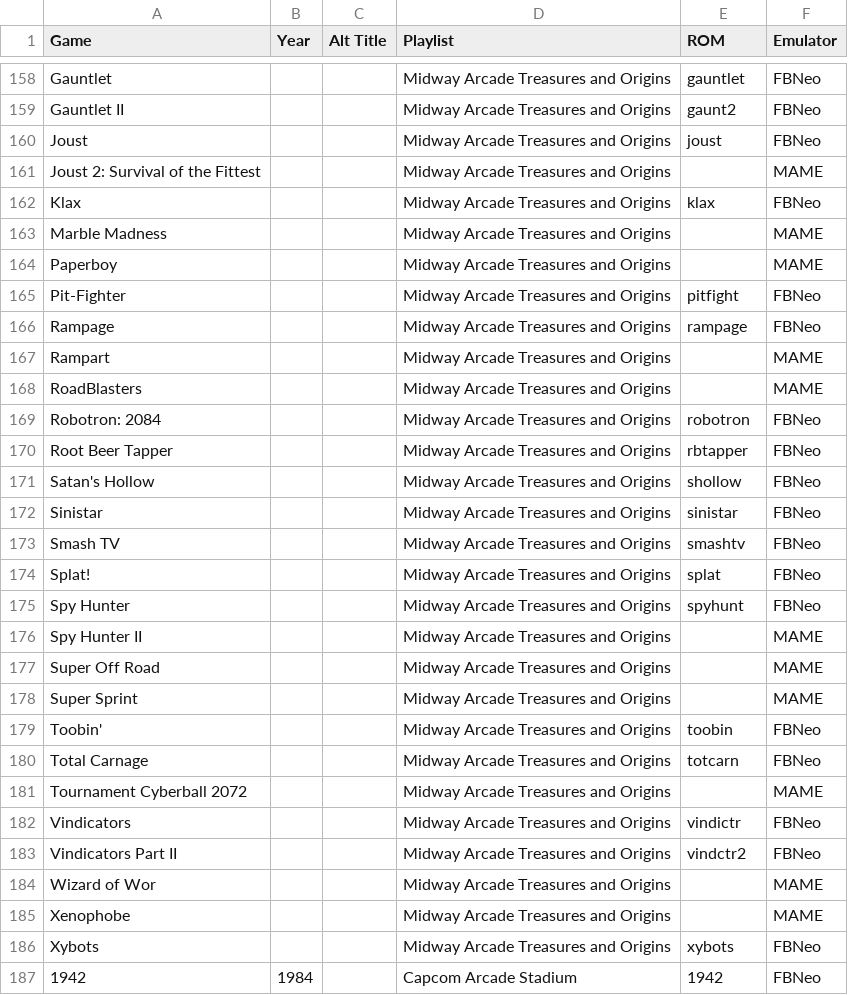
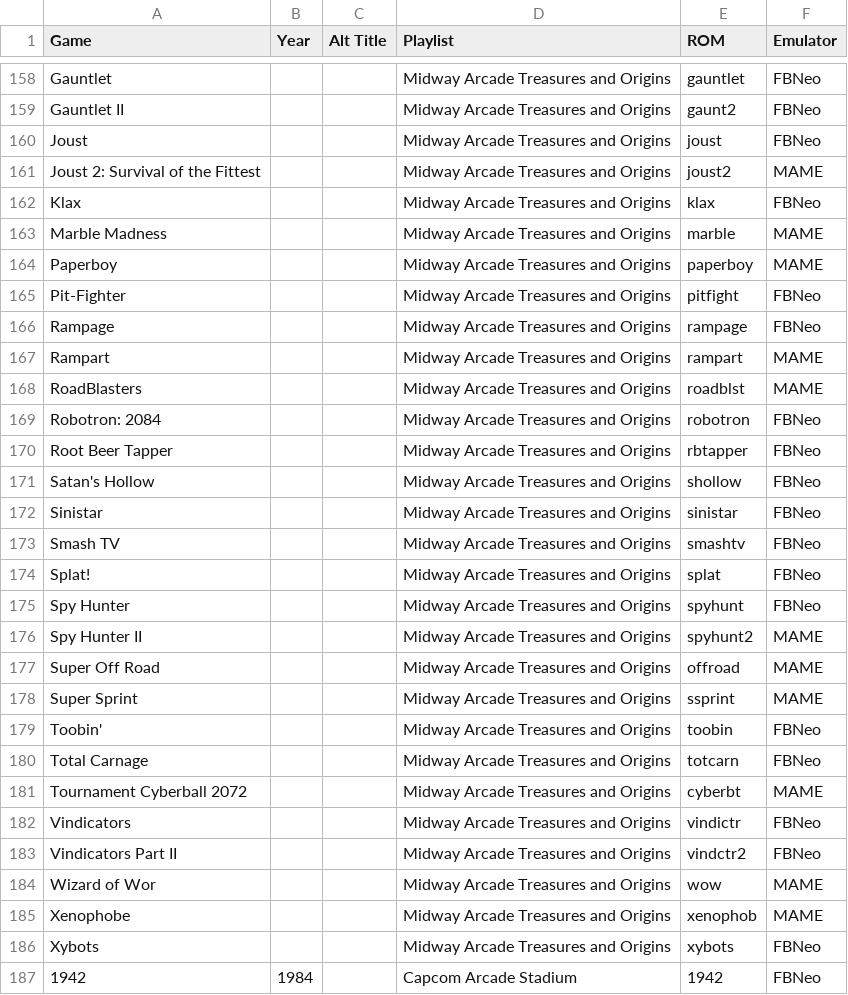
Before and after one commit to balb/lakka-playlists, a CSV file: ArcadePlaylists.csv, drawn as a sheet; only a part is shown, gaps mark what is left out; the diff covers the shown part only.

```diff
--- a/ArcadePlaylists.csv
+++ b/ArcadePlaylists.csv
@@ -160,10 +160,10 @@ Gauntlet II,,,Midway Arcade Treasures and Origins,gaunt2,FBNeo
 Joust,,,Midway Arcade Treasures and Origins,joust,FBNeo
-Joust 2: Survival of the Fittest,,,Midway Arcade Treasures and Origins,,MAME
+Joust 2: Survival of the Fittest,,,Midway Arcade Treasures and Origins,joust2,MAME
 Klax,,,Midway Arcade Treasures and Origins,klax,FBNeo
-Marble Madness,,,Midway Arcade Treasures and Origins,,MAME
-Paperboy,,,Midway Arcade Treasures and Origins,,MAME
+Marble Madness,,,Midway Arcade Treasures and Origins,marble,MAME
+Paperboy,,,Midway Arcade Treasures and Origins,paperboy,MAME
 Pit-Fighter,,,Midway Arcade Treasures and Origins,pitfight,FBNeo
 Rampage,,,Midway Arcade Treasures and Origins,rampage,FBNeo
-Rampart,,,Midway Arcade Treasures and Origins,,MAME
-RoadBlasters,,,Midway Arcade Treasures and Origins,,MAME
+Rampart,,,Midway Arcade Treasures and Origins,rampart,MAME
+RoadBlasters,,,Midway Arcade Treasures and Origins,roadblst,MAME
 Robotron: 2084,,,Midway Arcade Treasures and Origins,robotron,FBNeo
@@ -175,12 +175,12 @@ Splat!,,,Midway Arcade Treasures and Origins,splat,FBNeo
 Spy Hunter,,,Midway Arcade Treasures and Origins,spyhunt,FBNeo
-Spy Hunter II,,,Midway Arcade Treasures and Origins,,MAME
-Super Off Road,,,Midway Arcade Treasures and Origins,,MAME
-Super Sprint,,,Midway Arcade Treasures and Origins,,MAME
+Spy Hunter II,,,Midway Arcade Treasures and Origins,spyhunt2,MAME
+Super Off Road,,,Midway Arcade Treasures and Origins,offroad,MAME
+Super Sprint,,,Midway Arcade Treasures and Origins,ssprint,MAME
 Toobin',,,Midway Arcade Treasures and Origins,toobin,FBNeo
 Total Carnage,,,Midway Arcade Treasures and Origins,totcarn,FBNeo
-Tournament Cyberball 2072,,,Midway Arcade Treasures and Origins,,MAME
+Tournament Cyberball 2072,,,Midway Arcade Treasures and Origins,cyberbt,MAME
 Vindicators,,,Midway Arcade Treasures and Origins,vindictr,FBNeo
 Vindicators Part II,,,Midway Arcade Treasures and Origins,vindctr2,FBNeo
-Wizard of Wor,,,Midway Arcade Treasures and Origins,,MAME
-Xenophobe,,,Midway Arcade Treasures and Origins,,MAME
+Wizard of Wor,,,Midway Arcade Treasures and Origins,wow,MAME
+Xenophobe,,,Midway Arcade Treasures and Origins,xenophob,MAME
 Xybots,,,Midway Arcade Treasures and Origins,xybots,FBNeo
```
Also changed, not shown: 4 edited cells elsewhere in this file, 1 other file.
